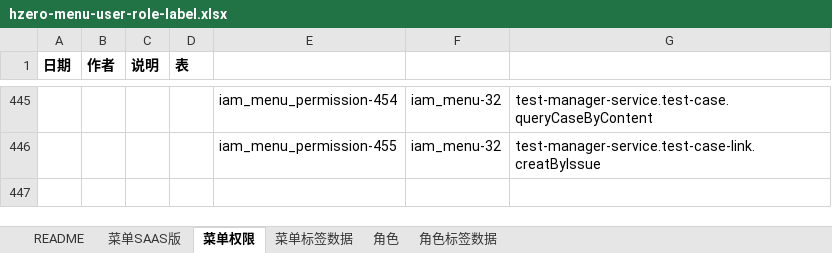
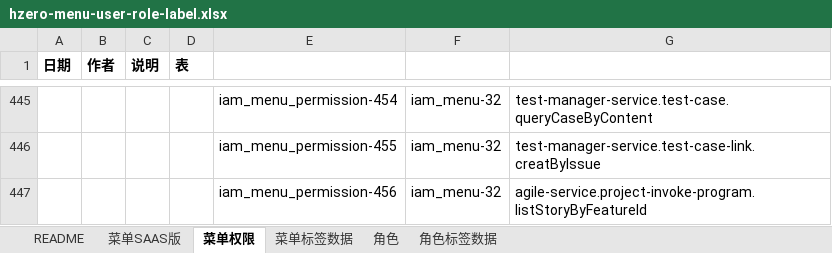
Before and after one commit to open-hand/agile-service, an Excel workbook: src/main/resources/script/db/init-data/agile_service/hzero_platform/hzero-menu-user-role-label.xlsx, sheet 菜单权限, drawn as a sheet; only a part is shown, gaps mark what is left out; values as stored, in another font and other column widths than the file's, no borders; the diff names each change by its address in the sheet, - before the commit and + after, or states it on an @@ line.

Commit message:
[IMP] 添加子项目查看特性拆分的故事接口code到权限集

```diff
--- a/src/main/resources/script/db/init-data/agile_service/hzero_platform/hzero-menu-user-role-label.xlsx (sheet 菜单权限)
+++ b/src/main/resources/script/db/init-data/agile_service/hzero_platform/hzero-menu-user-role-label.xlsx (sheet 菜单权限)
+row 447:  |  |  |  | iam_menu_permission-456 | iam_menu-32 | agile-service.project-invoke-program.listStoryByFeatureId
```
